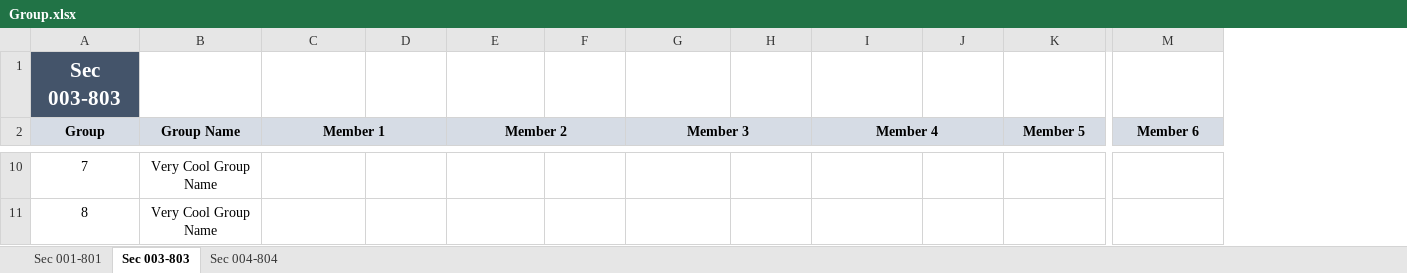
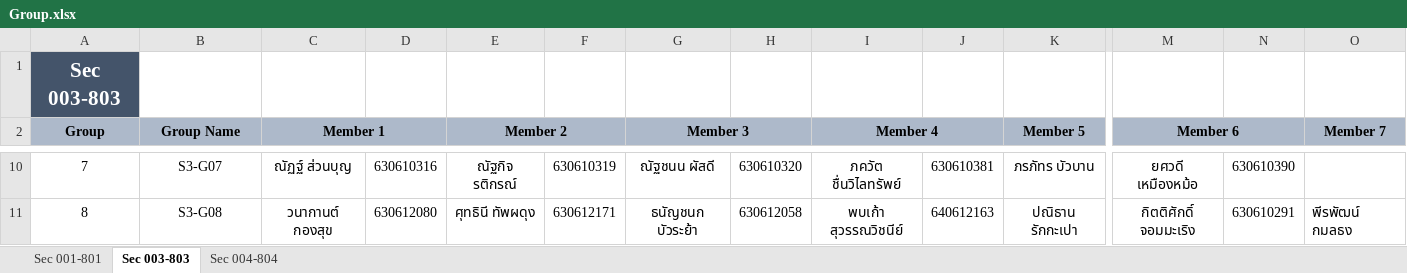
Before and after one commit to prodsup-66/prod-sup-2564-2, an Excel workbook: Code/group-project/Group.xlsx, sheet Sec 003-803, drawn as a sheet; only a part is shown, gaps mark what is left out; values as stored, in another font and other column widths than the file's, no borders; removed rows and columns are numbered as before the commit, all else as after; the diff covers the shown part only; the diff names each change by its address in the sheet, - before the commit and + after, or states it on an @@ line.

Commit message:
update group

```diff
--- a/Code/group-project/Group.xlsx (sheet Sec 003-803)
+++ b/Code/group-project/Group.xlsx (sheet Sec 003-803)
+column N, rows 10-11: 630610390 | 630610291
+column O (Member 7), row 11: พีรพัฒน์ กมลธง
-A2:M2 fill: #D6DCE5
+A2:M2 fill: #ADB9CA
-M2:N2 merged
+M2:N2 merged
-B10 (Group Name): Very Cool Group Name
+B10 (Group Name): S3-G07
-C10 (Member 1): (empty)
+C10 (Member 1): ณัฏฐ์ ส่วนบุญ
-D10: (empty)
+D10: 630610316
-E10 (Member 2): (empty)
+E10 (Member 2): ณัฐกิจ รติกรณ์
-F10: (empty)
+F10: 630610319
-G10 (Member 3): (empty)
+G10 (Member 3): ณัฐชนน ผัสดี
-H10: (empty)
+H10: 630610320
-I10 (Member 4): (empty)
+I10 (Member 4): ภควัต ชื่นวิไลทรัพย์
-J10: (empty)
+J10: 630610381
-K10 (Member 5): (empty)
+K10 (Member 5): ภรภัทร บัวบาน
-M10 (Member 6): (empty)
+M10 (Member 6): ยศวดี เหมืองหม้อ
-B11 (Group Name): Very Cool Group Name
+B11 (Group Name): S3-G08
-C11 (Member 1): (empty)
+C11 (Member 1): วนากานต์ กองสุข
-D11: (empty)
+D11: 630612080
-E11 (Member 2): (empty)
+E11 (Member 2): ศุทธินี ทัพผดุง
-F11: (empty)
+F11: 630612171
-G11 (Member 3): (empty)
+G11 (Member 3): ธนัญชนก บัวระย้า
-H11: (empty)
+H11: 630612058
-I11 (Member 4): (empty)
+I11 (Member 4): พบเก้า สุวรรณวิชนีย์
-J11: (empty)
+J11: 640612163
-K11 (Member 5): (empty)
+K11 (Member 5): ปณิธาน รักกะเปา
-M11 (Member 6): (empty)
+M11 (Member 6): กิตติศักดิ์ จอมมะเริง
```
Also changed, not shown: 1 added row, 1 removed row, 78 edited cells and cell formats elsewhere in this sheet, sheet Sec 004-804, sheet Sec 001-801, formulas that keep their value, 3 other files.
